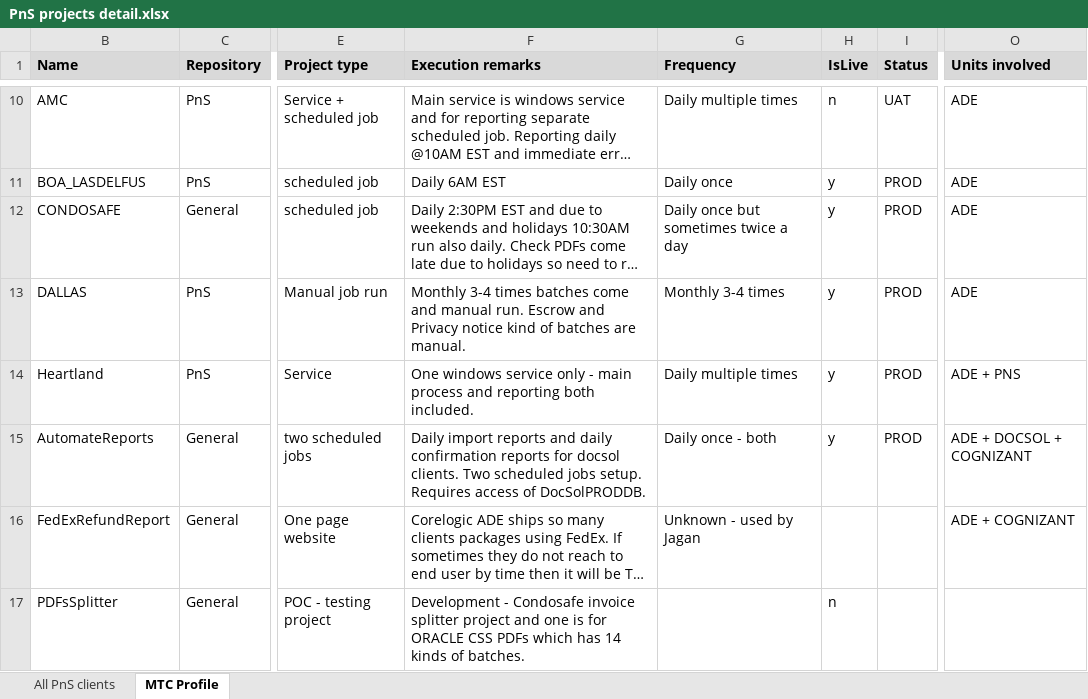
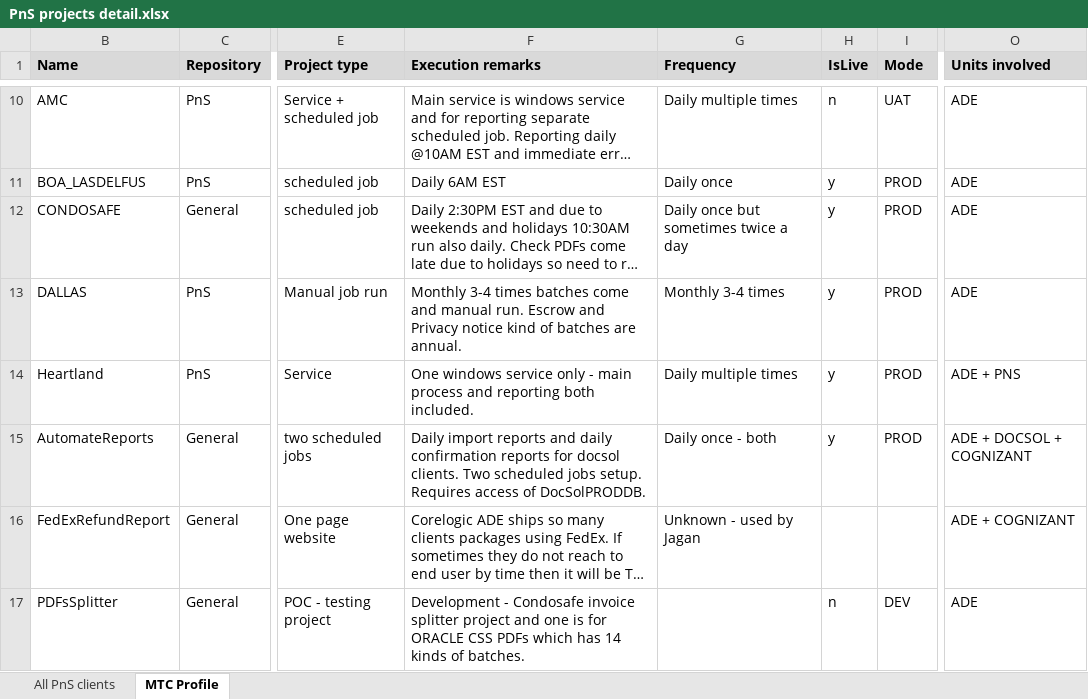
Before and after one commit to kaushikraj302000-glitch/AuthoMail-Cotality, an Excel workbook: docs/PnS projects detail.xlsx, sheet MTC Profile, drawn as a sheet; only a part is shown, gaps mark what is left out; long unchanged cells end in …; values as stored, in another font and other column widths than the file's, no borders; the diff covers the shown part only; the diff names each change by its address in the sheet, - before the commit and + after, or states it on an @@ line.

```diff
--- a/docs/PnS projects detail.xlsx (sheet MTC Profile)
+++ b/docs/PnS projects detail.xlsx (sheet MTC Profile)
-I1: Status
+I1: Mode
-F13 (Execution remarks): …batches are manual.
+F13 (Execution remarks): …batches are annual.
-I17 (Mode): (empty)
+I17 (Mode): DEV
-O17 (Units involved): (empty)
+O17 (Units involved): ADE
```
Also changed, not shown: 5 edited cells and cell formats elsewhere in this sheet.
